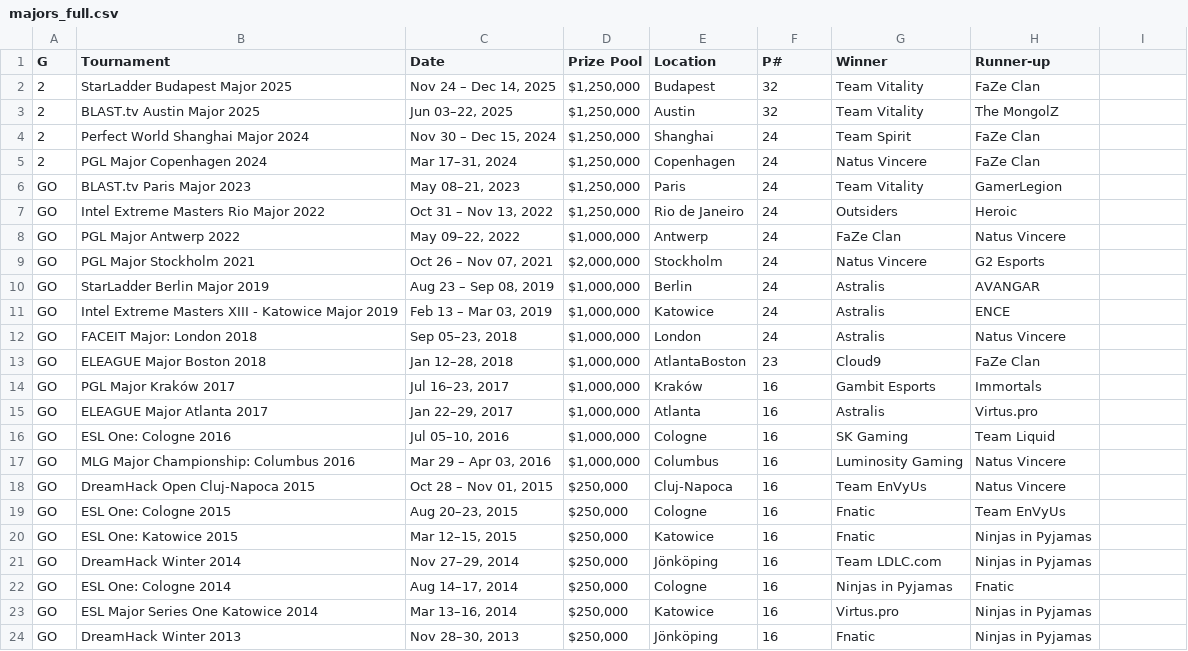
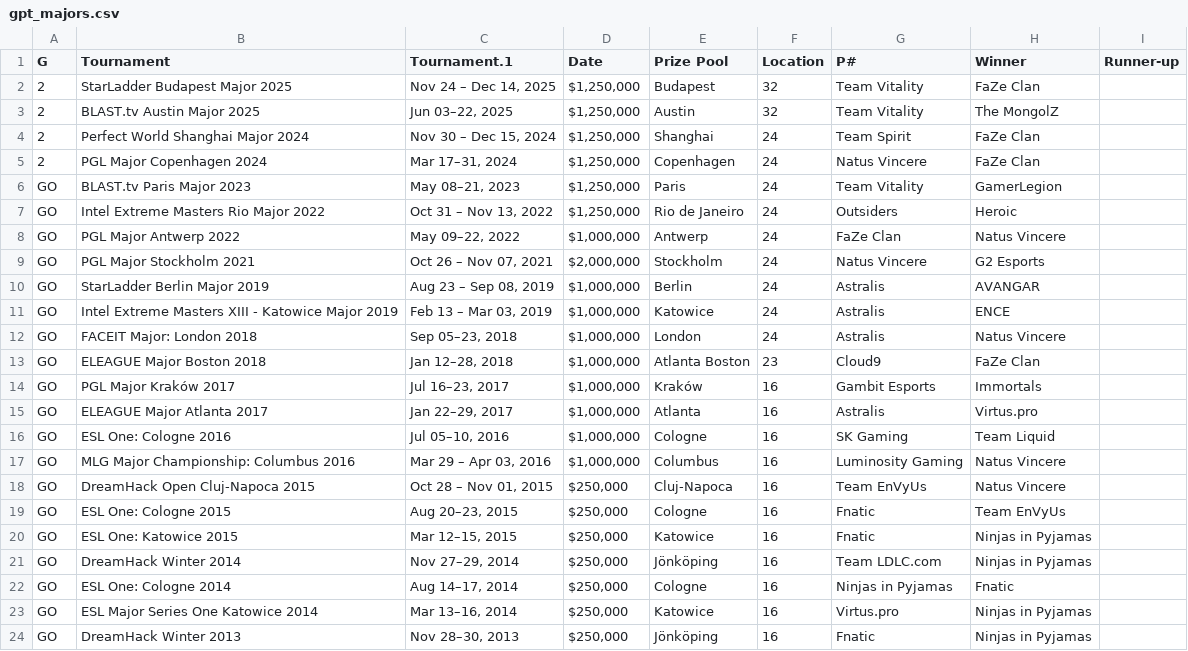
Before and after one commit to rdingers24/ProjDB, a CSV file: gpt_majors.csv (was majors_full.csv), drawn as a sheet.

```diff
--- a/majors_full.csv
+++ b/gpt_majors.csv
@@ -1,2 +1,2 @@
-G,Tournament,Date,Prize Pool,Location,P#,Winner,Runner-up,
+G,Tournament,Tournament.1,Date,Prize Pool,Location,P#,Winner,Runner-up
 2,StarLadder Budapest Major 2025,"Nov 24 – Dec 14, 2025","$1,250,000",Budapest,32,Team Vitality,FaZe Clan
@@ -12,3 +12,3 @@ GO,Intel Extreme Masters XIII - Katowice Major 2019,"Feb 13 – Mar 03, 2019","$
 GO,FACEIT Major: London 2018,"Sep 05–23, 2018","$1,000,000",London,24,Astralis,Natus Vincere
-GO,ELEAGUE Major Boston 2018,"Jan 12–28, 2018","$1,000,000",AtlantaBoston,23,Cloud9,FaZe Clan
+GO,ELEAGUE Major Boston 2018,"Jan 12–28, 2018","$1,000,000",Atlanta Boston,23,Cloud9,FaZe Clan
 GO,PGL Major Kraków 2017,"Jul 16–23, 2017","$1,000,000",Kraków,16,Gambit Esports,Immortals
```
Also changed, not shown: 2 other files.
